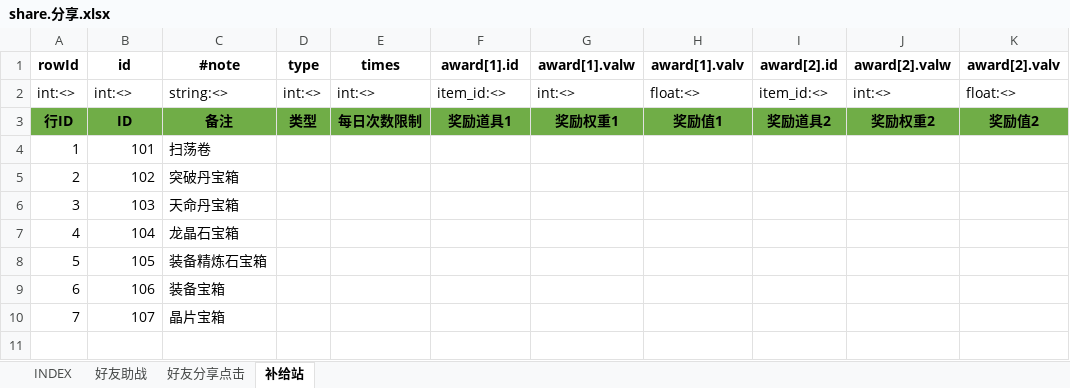
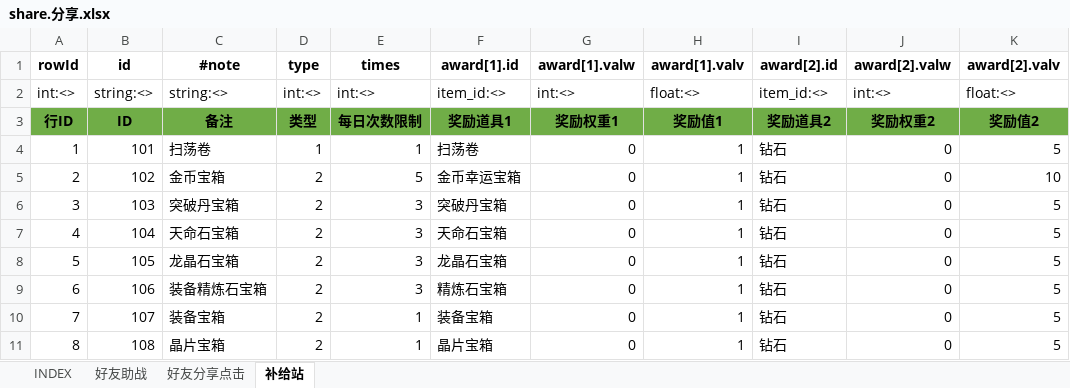
Before and after one commit to hataksumo/UIDesigner, an Excel workbook: Excel/share.分享.xlsx, sheet 补给站, drawn as a sheet; values as stored, in another font and other column widths than the file's, no borders; the diff names each change by its address in the sheet, - before the commit and + after, or states it on an @@ line.

```diff
--- a/Excel/share.分享.xlsx (sheet 补给站)
+++ b/Excel/share.分享.xlsx (sheet 补给站)
-B2 (id): int:<>
+B2 (id): string:<>
-D4 (type): (empty)
+D4 (type): 1
-E4 (times): (empty)
+E4 (times): 1
-F4 (award[1].id): (empty)
+F4 (award[1].id): 扫荡卷
-G4:G10 (award[1].valw): (empty)
+G4:G10 (award[1].valw): 0
-H4:H10 (award[1].valv): (empty)
+H4:H10 (award[1].valv): 1
-I4:I10 (award[2].id): (empty)
+I4:I10 (award[2].id): 钻石
-J4:J10 (award[2].valw): (empty)
+J4:J10 (award[2].valw): 0
-K4 (award[2].valv): (empty)
+K4 (award[2].valv): 5
-C5 (#note): 突破丹宝箱
+C5 (#note): 金币宝箱
-D5:D10 (type): (empty)
+D5:D10 (type): 2
-E5 (times): (empty)
+E5 (times): 5
-F5 (award[1].id): (empty)
+F5 (award[1].id): 金币幸运宝箱
-K5 (award[2].valv): (empty)
+K5 (award[2].valv): 10
-C6 (#note): 天命丹宝箱
+C6 (#note): 突破丹宝箱
-E6:E9 (times): (empty)
+E6:E9 (times): 3
-F6 (award[1].id): (empty)
+F6 (award[1].id): 突破丹宝箱
-K6:K10 (award[2].valv): (empty)
+K6:K10 (award[2].valv): 5
-C7 (#note): 龙晶石宝箱
+C7 (#note): 天命石宝箱
-F7 (award[1].id): (empty)
+F7 (award[1].id): 天命石宝箱
-C8 (#note): 装备精炼石宝箱
+C8 (#note): 龙晶石宝箱
-F8 (award[1].id): (empty)
+F8 (award[1].id): 龙晶石宝箱
-C9 (#note): 装备宝箱
+C9 (#note): 装备精炼石宝箱
-F9 (award[1].id): (empty)
+F9 (award[1].id): 精炼石宝箱
-C10 (#note): 晶片宝箱
+C10 (#note): 装备宝箱
-E10 (times): (empty)
+E10 (times): 1
-F10 (award[1].id): (empty)
+F10 (award[1].id): 装备宝箱
+row 11: 8 | 108 | 晶片宝箱 | 2 | 1 | 晶片宝箱 | 0 | 1 | 钻石 | 0 | 5
```
Also changed, not shown: sheet INDEX, sheet 好友助战, Excel/achv.成就.xlsx, Excel/activity.活动.xlsx, 3 other files.
